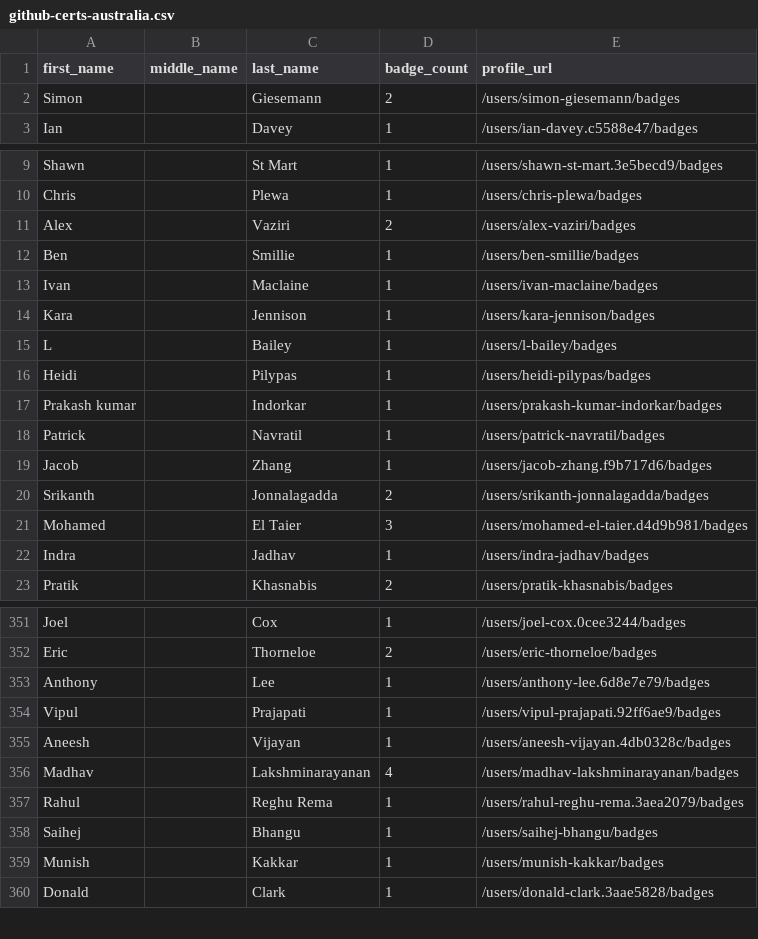
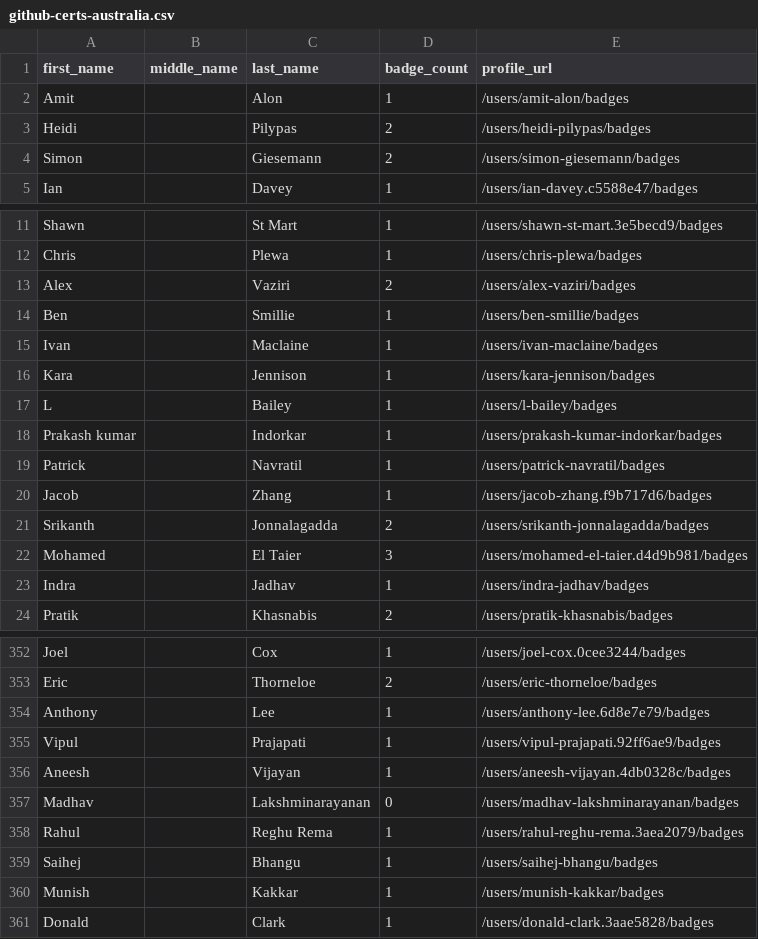
Before and after one commit to Joas707/github-certification-ranking-fork, a CSV file: datasource/github-certs-australia.csv, drawn as a sheet; only a part is shown, gaps mark what is left out.

```diff
--- a/datasource/github-certs-australia.csv
+++ b/datasource/github-certs-australia.csv
@@ -1,2 +1,4 @@
 first_name,middle_name,last_name,badge_count,profile_url
+Amit,,Alon,1,/users/amit-alon/badges
+Heidi,,Pilypas,2,/users/heidi-pilypas/badges
 Simon,,Giesemann,2,/users/simon-giesemann/badges
@@ -15,3 +17,2 @@ Kara,,Jennison,1,/users/kara-jennison/badges
 L,,Bailey,1,/users/l-bailey/badges
-Heidi,,Pilypas,1,/users/heidi-pilypas/badges
 Prakash kumar,,Indorkar,1,/users/prakash-kumar-indorkar/badges
@@ -355,3 +356,3 @@ Vipul,,Prajapati,1,/users/vipul-prajapati.92ff6ae9/badges
 Aneesh,,Vijayan,1,/users/aneesh-vijayan.4db0328c/badges
-Madhav,,Lakshminarayanan,4,/users/madhav-lakshminarayanan/badges
+Madhav,,Lakshminarayanan,0,/users/madhav-lakshminarayanan/badges
 Rahul,,Reghu Rema,1,/users/rahul-reghu-rema.3aea2079/badges
```
Also changed, not shown: datasource/github-certs-denmark.csv, datasource/github-certs-japan.csv, 55 other files.
